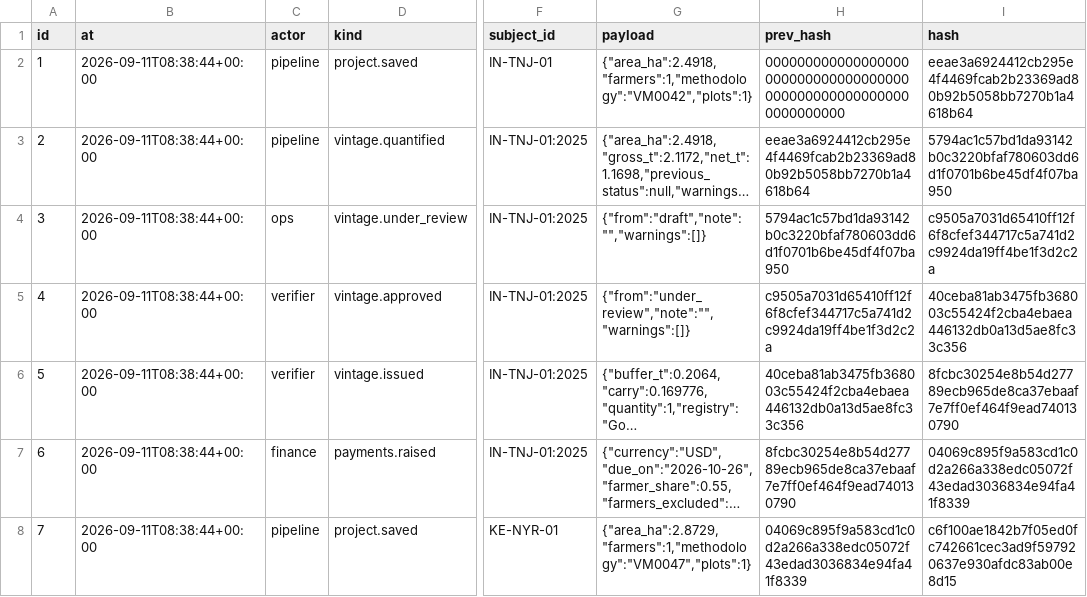
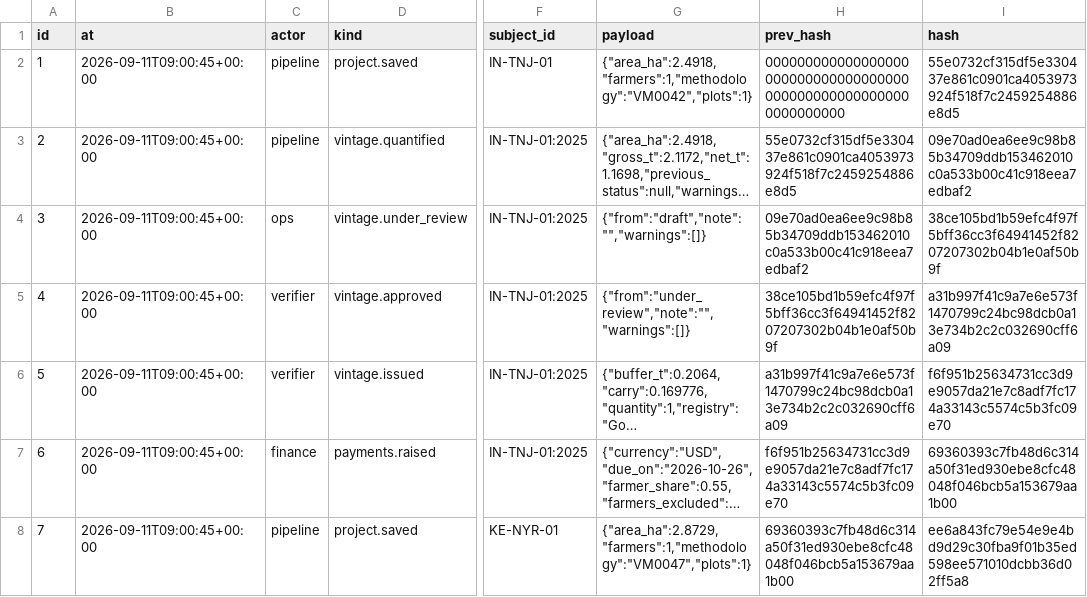
Before and after one commit to glalit52/carbon-credits, a CSV file: dashboard/packs/IN-TNJ-01/event_log.csv, drawn as a sheet; only a part is shown, gaps mark what is left out; long unchanged cells end in …; the diff names each change by its address in the sheet, - before the commit and + after, or states it on an @@ line.

```diff
--- a/dashboard/packs/IN-TNJ-01/event_log.csv
+++ b/dashboard/packs/IN-TNJ-01/event_log.csv
-B2:B8 (at): 2026-09-11T08:38:44+00:00
+B2:B8 (at): 2026-09-11T09:00:45+00:00
-I2 (hash): eeae3a6924412cb295e4f4469fcab2b23369ad80b92b5058bb7270b1a4618b64
+I2 (hash): 55e0732cf315df5e330437e861c0901ca4053973924f518f7c2459254886e8d5
-H3 (prev_hash): eeae3a6924412cb295e4f4469fcab2b23369ad80b92b5058bb7270b1a4618b64
+H3 (prev_hash): 55e0732cf315df5e330437e861c0901ca4053973924f518f7c2459254886e8d5
-I3 (hash): 5794ac1c57bd1da93142b0c3220bfaf780603dd6d1f0701b6be45df4f07ba950
+I3 (hash): 09e70ad0ea6ee9c98b85b34709ddb153462010c0a533b00c41c918eea7edbaf2
-H4 (prev_hash): 5794ac1c57bd1da93142b0c3220bfaf780603dd6d1f0701b6be45df4f07ba950
+H4 (prev_hash): 09e70ad0ea6ee9c98b85b34709ddb153462010c0a533b00c41c918eea7edbaf2
-I4 (hash): c9505a7031d65410ff12f6f8cfef344717c5a741d2c9924da19ff4be1f3d2c2a
+I4 (hash): 38ce105bd1b59efc4f97f5bff36cc3f64941452f8207207302b04b1e0af50b9f
-H5 (prev_hash): c9505a7031d65410ff12f6f8cfef344717c5a741d2c9924da19ff4be1f3d2c2a
+H5 (prev_hash): 38ce105bd1b59efc4f97f5bff36cc3f64941452f8207207302b04b1e0af50b9f
-I5 (hash): 40ceba81ab3475fb368003c55424f2cba4ebaea446132db0a13d5ae8fc33c356
+I5 (hash): a31b997f41c9a7e6e573f1470799c24bc98dcb0a13e734b2c2c032690cff6a09
-H6 (prev_hash): 40ceba81ab3475fb368003c55424f2cba4ebaea446132db0a13d5ae8fc33c356
+H6 (prev_hash): a31b997f41c9a7e6e573f1470799c24bc98dcb0a13e734b2c2c032690cff6a09
-I6 (hash): 8fcbc30254e8b54d27789ecb965de8ca37ebaaf7e7ff0ef464f9ead740130790
+I6 (hash): f6f951b25634731cc3d9e9057da21e7c8adf7fc174a33143c5574c5b3fc09e70
-H7 (prev_hash): 8fcbc30254e8b54d27789ecb965de8ca37ebaaf7e7ff0ef464f9ead740130790
+H7 (prev_hash): f6f951b25634731cc3d9e9057da21e7c8adf7fc174a33143c5574c5b3fc09e70
-I7 (hash): 04069c895f9a583cd1c0d2a266a338edc05072f43edad3036834e94fa41f8339
+I7 (hash): 69360393c7fb48d6c314a50f31ed930ebe8cfc48048f046bcb5a153679aa1b00
-H8 (prev_hash): 04069c895f9a583cd1c0d2a266a338edc05072f43edad3036834e94fa41f8339
+H8 (prev_hash): 69360393c7fb48d6c314a50f31ed930ebe8cfc48048f046bcb5a153679aa1b00
-I8 (hash): c6f100ae1842b7f05ed0fc742661cec3ad9f597920637e930afdc83ab00e8d15
+I8 (hash): ee6a843fc79e54e9e4bd9d29c30fba9f01b35ed598ee571010dcbb36d02ff5a8
```
Also changed, not shown: dashboard/packs/KE-NYR-01/event_log.csv, 14 other files.
